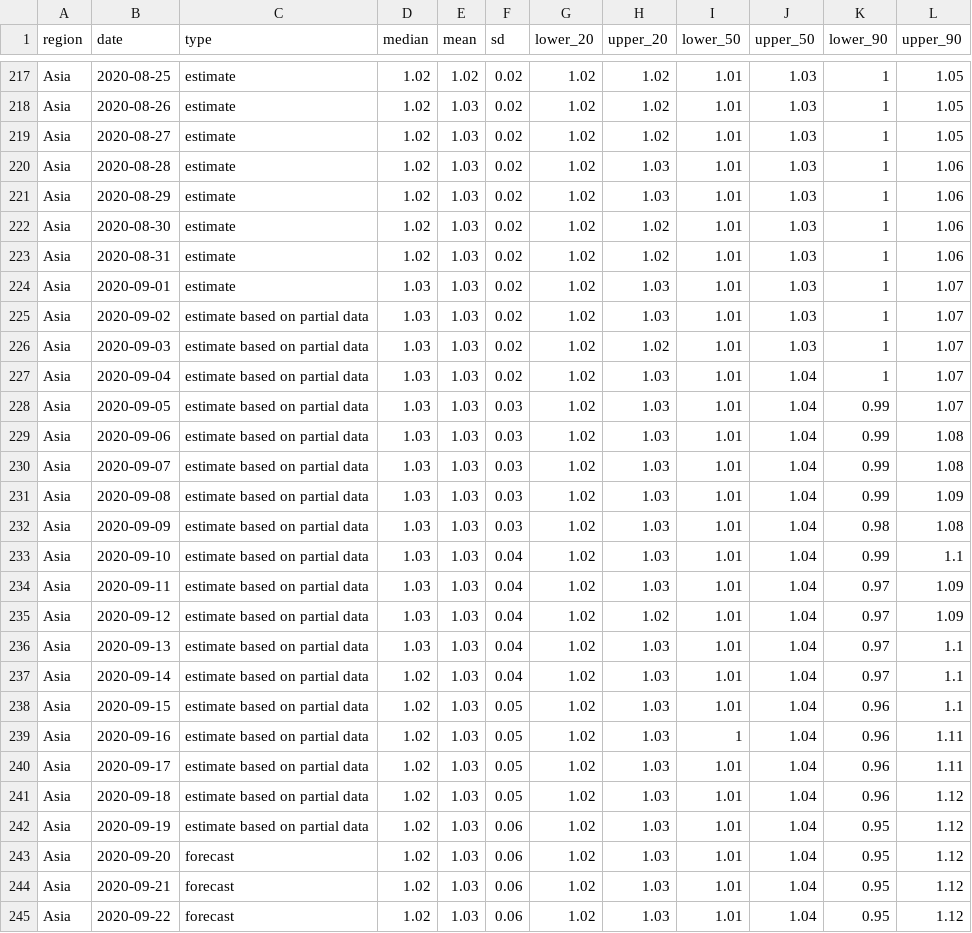
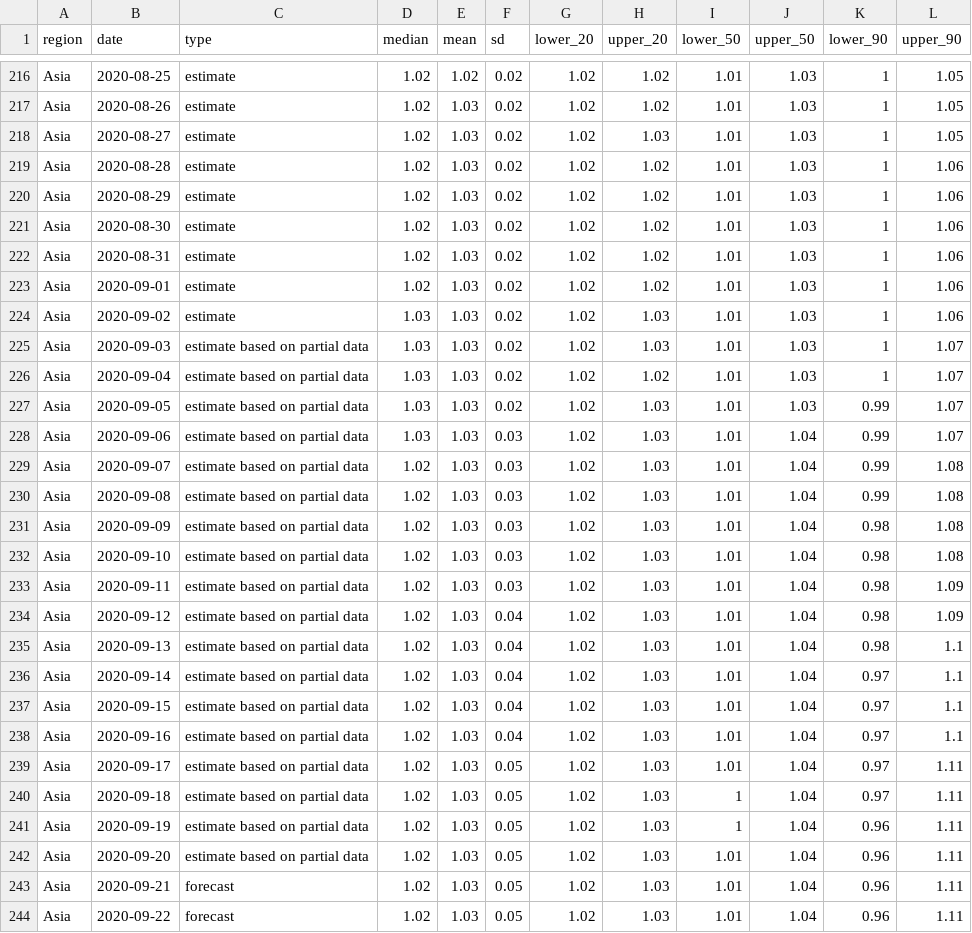
Before and after one commit to steven871121/covid-rt-estimates, a CSV file: region/deaths/summary/rt.csv, drawn as a sheet; only a part is shown, gaps mark what is left out; the diff covers the shown part only.

```diff
--- a/region/deaths/summary/rt.csv
+++ b/region/deaths/summary/rt.csv
@@ -218,28 +217,28 @@ Asia,2020-08-25,estimate,1.02,1.02,0.02,1.02,1.02,1.01,1.03,1,1.05
 Asia,2020-08-26,estimate,1.02,1.03,0.02,1.02,1.02,1.01,1.03,1,1.05
-Asia,2020-08-27,estimate,1.02,1.03,0.02,1.02,1.02,1.01,1.03,1,1.05
-Asia,2020-08-28,estimate,1.02,1.03,0.02,1.02,1.03,1.01,1.03,1,1.06
-Asia,2020-08-29,estimate,1.02,1.03,0.02,1.02,1.03,1.01,1.03,1,1.06
+Asia,2020-08-27,estimate,1.02,1.03,0.02,1.02,1.03,1.01,1.03,1,1.05
+Asia,2020-08-28,estimate,1.02,1.03,0.02,1.02,1.02,1.01,1.03,1,1.06
+Asia,2020-08-29,estimate,1.02,1.03,0.02,1.02,1.02,1.01,1.03,1,1.06
 Asia,2020-08-30,estimate,1.02,1.03,0.02,1.02,1.02,1.01,1.03,1,1.06
 Asia,2020-08-31,estimate,1.02,1.03,0.02,1.02,1.02,1.01,1.03,1,1.06
-Asia,2020-09-01,estimate,1.03,1.03,0.02,1.02,1.03,1.01,1.03,1,1.07
-Asia,2020-09-02,estimate based on partial data,1.03,1.03,0.02,1.02,1.03,1.01,1.03,1,1.07
-Asia,2020-09-03,estimate based on partial data,1.03,1.03,0.02,1.02,1.02,1.01,1.03,1,1.07
-Asia,2020-09-04,estimate based on partial data,1.03,1.03,0.02,1.02,1.03,1.01,1.04,1,1.07
-Asia,2020-09-05,estimate based on partial data,1.03,1.03,0.03,1.02,1.03,1.01,1.04,0.99,1.07
-Asia,2020-09-06,estimate based on partial data,1.03,1.03,0.03,1.02,1.03,1.01,1.04,0.99,1.08
-Asia,2020-09-07,estimate based on partial data,1.03,1.03,0.03,1.02,1.03,1.01,1.04,0.99,1.08
-Asia,2020-09-08,estimate based on partial data,1.03,1.03,0.03,1.02,1.03,1.01,1.04,0.99,1.09
-Asia,2020-09-09,estimate based on partial data,1.03,1.03,0.03,1.02,1.03,1.01,1.04,0.98,1.08
-Asia,2020-09-10,estimate based on partial data,1.03,1.03,0.04,1.02,1.03,1.01,1.04,0.99,1.1
-Asia,2020-09-11,estimate based on partial data,1.03,1.03,0.04,1.02,1.03,1.01,1.04,0.97,1.09
-Asia,2020-09-12,estimate based on partial data,1.03,1.03,0.04,1.02,1.02,1.01,1.04,0.97,1.09
-Asia,2020-09-13,estimate based on partial data,1.03,1.03,0.04,1.02,1.03,1.01,1.04,0.97,1.1
+Asia,2020-09-01,estimate,1.02,1.03,0.02,1.02,1.02,1.01,1.03,1,1.06
+Asia,2020-09-02,estimate,1.03,1.03,0.02,1.02,1.03,1.01,1.03,1,1.06
+Asia,2020-09-03,estimate based on partial data,1.03,1.03,0.02,1.02,1.03,1.01,1.03,1,1.07
+Asia,2020-09-04,estimate based on partial data,1.03,1.03,0.02,1.02,1.02,1.01,1.03,1,1.07
+Asia,2020-09-05,estimate based on partial data,1.03,1.03,0.02,1.02,1.03,1.01,1.03,0.99,1.07
+Asia,2020-09-06,estimate based on partial data,1.03,1.03,0.03,1.02,1.03,1.01,1.04,0.99,1.07
+Asia,2020-09-07,estimate based on partial data,1.02,1.03,0.03,1.02,1.03,1.01,1.04,0.99,1.08
+Asia,2020-09-08,estimate based on partial data,1.02,1.03,0.03,1.02,1.03,1.01,1.04,0.99,1.08
+Asia,2020-09-09,estimate based on partial data,1.02,1.03,0.03,1.02,1.03,1.01,1.04,0.98,1.08
+Asia,2020-09-10,estimate based on partial data,1.02,1.03,0.03,1.02,1.03,1.01,1.04,0.98,1.08
+Asia,2020-09-11,estimate based on partial data,1.02,1.03,0.03,1.02,1.03,1.01,1.04,0.98,1.09
+Asia,2020-09-12,estimate based on partial data,1.02,1.03,0.04,1.02,1.03,1.01,1.04,0.98,1.09
+Asia,2020-09-13,estimate based on partial data,1.02,1.03,0.04,1.02,1.03,1.01,1.04,0.98,1.1
 Asia,2020-09-14,estimate based on partial data,1.02,1.03,0.04,1.02,1.03,1.01,1.04,0.97,1.1
-Asia,2020-09-15,estimate based on partial data,1.02,1.03,0.05,1.02,1.03,1.01,1.04,0.96,1.1
-Asia,2020-09-16,estimate based on partial data,1.02,1.03,0.05,1.02,1.03,1,1.04,0.96,1.11
-Asia,2020-09-17,estimate based on partial data,1.02,1.03,0.05,1.02,1.03,1.01,1.04,0.96,1.11
-Asia,2020-09-18,estimate based on partial data,1.02,1.03,0.05,1.02,1.03,1.01,1.04,0.96,1.12
-Asia,2020-09-19,estimate based on partial data,1.02,1.03,0.06,1.02,1.03,1.01,1.04,0.95,1.12
-Asia,2020-09-20,forecast,1.02,1.03,0.06,1.02,1.03,1.01,1.04,0.95,1.12
-Asia,2020-09-21,forecast,1.02,1.03,0.06,1.02,1.03,1.01,1.04,0.95,1.12
-Asia,2020-09-22,forecast,1.02,1.03,0.06,1.02,1.03,1.01,1.04,0.95,1.12
+Asia,2020-09-15,estimate based on partial data,1.02,1.03,0.04,1.02,1.03,1.01,1.04,0.97,1.1
+Asia,2020-09-16,estimate based on partial data,1.02,1.03,0.04,1.02,1.03,1.01,1.04,0.97,1.1
+Asia,2020-09-17,estimate based on partial data,1.02,1.03,0.05,1.02,1.03,1.01,1.04,0.97,1.11
+Asia,2020-09-18,estimate based on partial data,1.02,1.03,0.05,1.02,1.03,1,1.04,0.97,1.11
+Asia,2020-09-19,estimate based on partial data,1.02,1.03,0.05,1.02,1.03,1,1.04,0.96,1.11
+Asia,2020-09-20,estimate based on partial data,1.02,1.03,0.05,1.02,1.03,1.01,1.04,0.96,1.11
+Asia,2020-09-21,forecast,1.02,1.03,0.05,1.02,1.03,1.01,1.04,0.96,1.11
+Asia,2020-09-22,forecast,1.02,1.03,0.05,1.02,1.03,1.01,1.04,0.96,1.11
```
Also changed, not shown: 1 added row, 1 removed row and 69 edited cells elsewhere in this file, region/deaths/summary/cases_by_infection.csv, region/deaths/summary/cases_by_report.csv, 11 other files.
